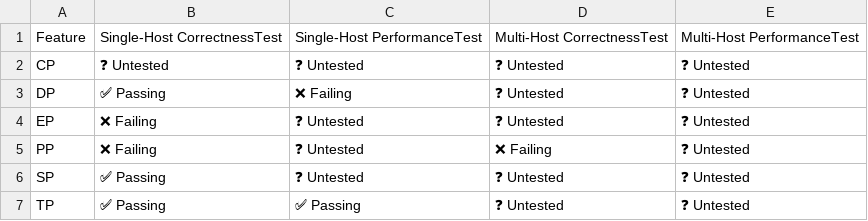
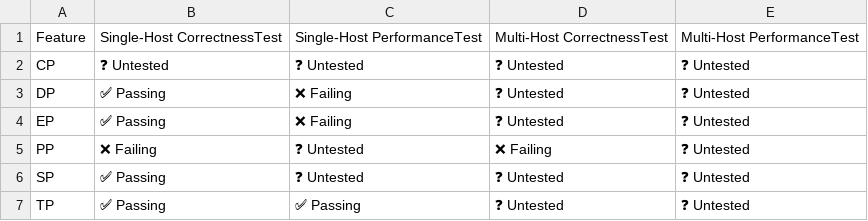
Before and after one commit to inkitori/claude-deepseek-v4, a CSV file: support_matrices/nightly/v7x/default/parallelism_support_matrix.csv, drawn as a sheet.

```diff
--- a/support_matrices/nightly/v7x/default/parallelism_support_matrix.csv
+++ b/support_matrices/nightly/v7x/default/parallelism_support_matrix.csv
@@ -3,3 +3,3 @@ Feature,Single-Host CorrectnessTest,Single-Host PerformanceTest,Multi-Host Corre
 "DP",✅ Passing,❌ Failing,❓ Untested,❓ Untested
-"EP",❌ Failing,❓ Untested,❓ Untested,❓ Untested
+"EP",✅ Passing,❌ Failing,❓ Untested,❓ Untested
 "PP",❌ Failing,❓ Untested,❌ Failing,❓ Untested
```
Also changed, not shown: support_matrices/nightly/v6e/default/model_support_matrix.csv, support_matrices/nightly/v7x/default/model_support_matrix.csv.
